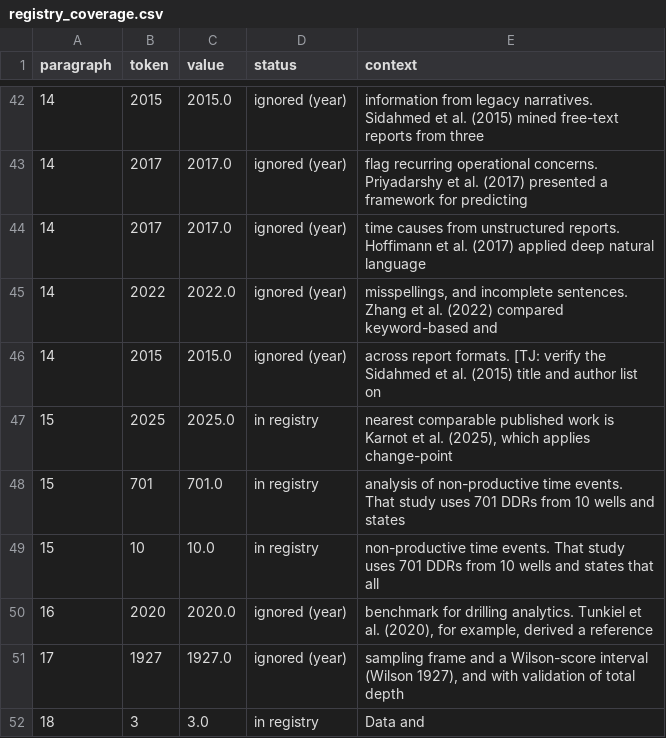
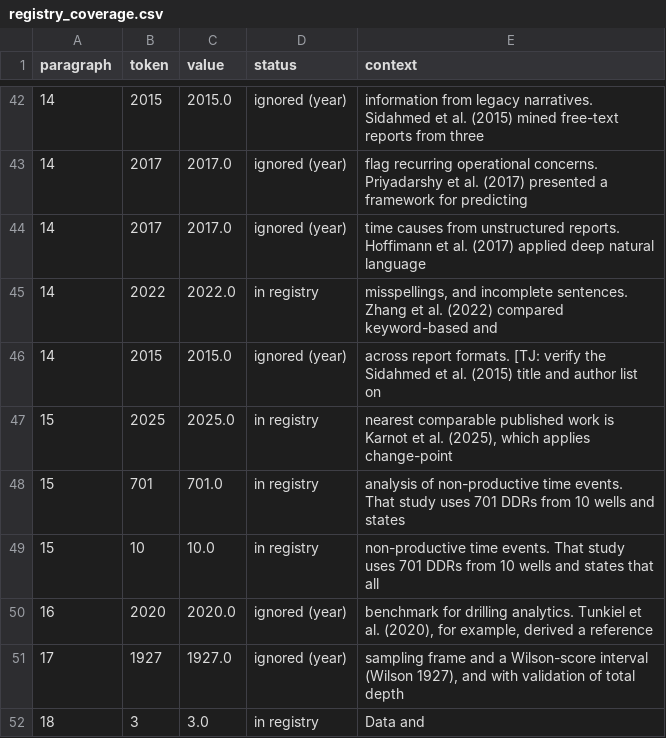
Before and after one commit to 985185/volve-well-construction-timeline, a CSV file: outputs/registry_coverage.csv, drawn as a sheet; only a part is shown, gaps mark what is left out.

```diff
--- a/outputs/registry_coverage.csv
+++ b/outputs/registry_coverage.csv
@@ -44,3 +44,3 @@ paragraph,token,value,status,context
 14,2017,2017.0,ignored (year),time causes from unstructured reports. Hoffimann et al. (2017) applied deep natural language
-14,2022,2022.0,ignored (year),"misspellings, and incomplete sentences. Zhang et al. (2022) compared keyword-based and"
+14,2022,2022.0,in registry,"misspellings, and incomplete sentences. Zhang et al. (2022) compared keyword-based and"
 14,2015,2015.0,ignored (year),across report formats. [TJ: verify the Sidahmed et al. (2015) title and author list on
```
Also changed, not shown: outputs/manuscript_registry_check.csv, outputs/registry_comparison_v2.csv, 9 other files.
